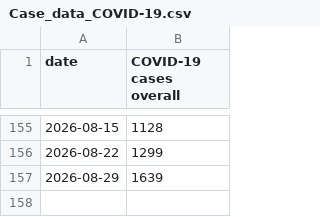
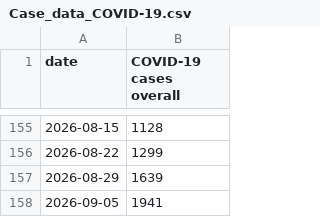
Before and after one commit to nychealth/respiratory-illness-data, a CSV file: data/Case_data_COVID-19.csv, drawn as a sheet; only a part is shown, gaps mark what is left out; the diff names each change by its address in the sheet, - before the commit and + after, or states it on an @@ line.

```diff
--- a/data/Case_data_COVID-19.csv
+++ b/data/Case_data_COVID-19.csv
+row 158: 2026-09-05 | 1941
```
Also changed, not shown: data/Case_data_RSV.csv, data/Death_data_COVID-19_by_group.csv, 12 other files.
